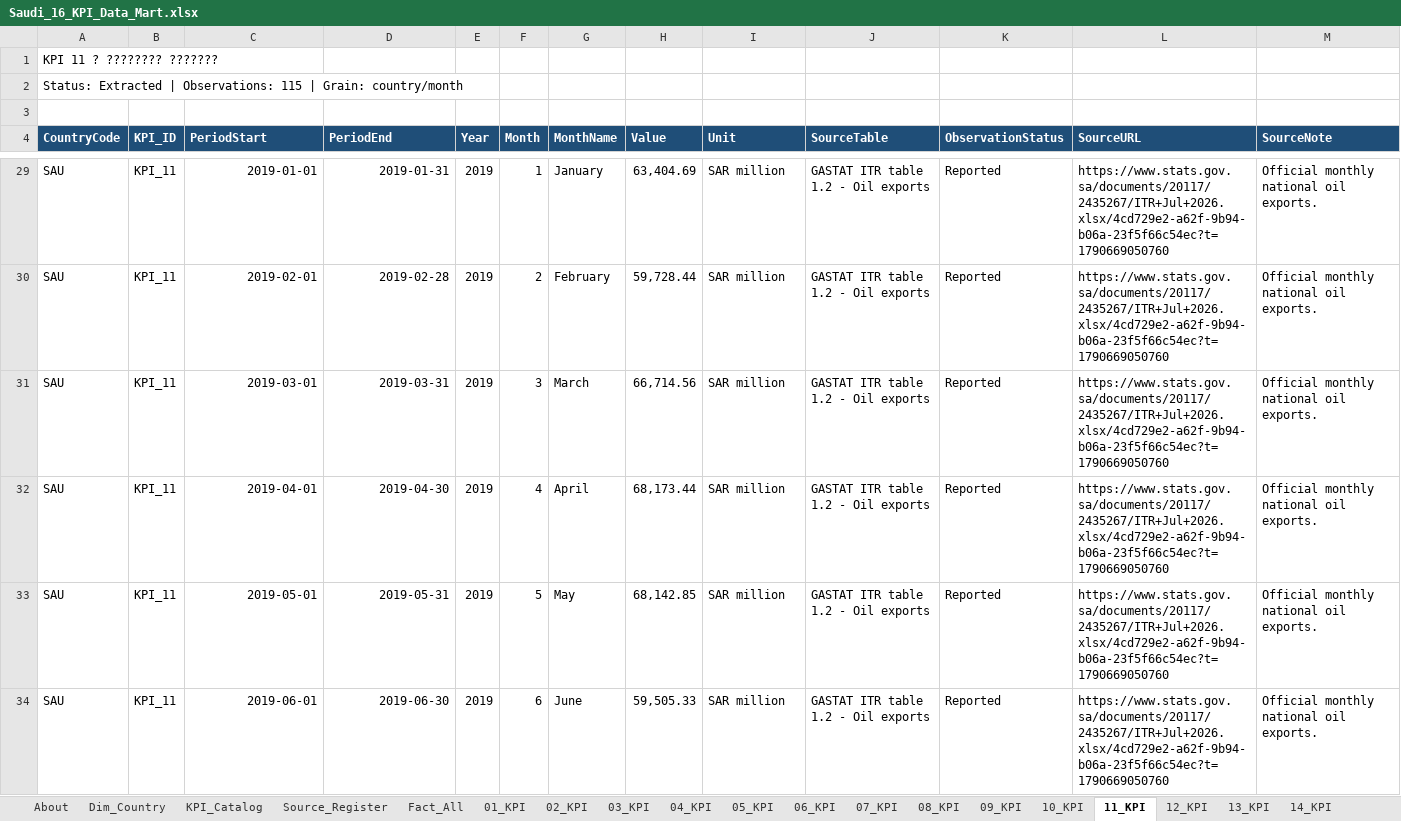
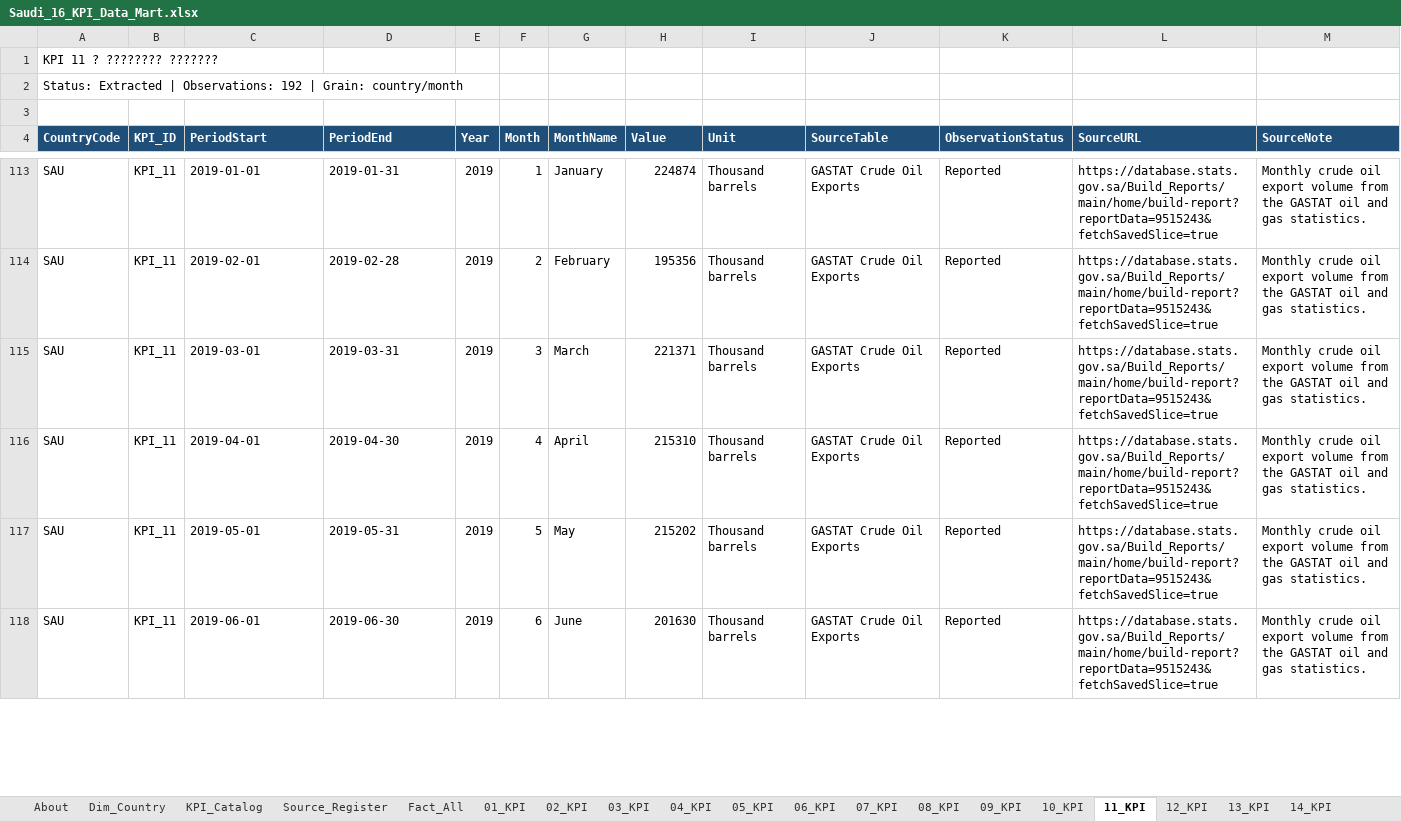
Before and after one commit to MuhannadFallatah/saudi-kpi-dashboard, an Excel workbook: Saudi_16_KPI_Data_Mart.xlsx, sheet 11_KPI, drawn as a sheet; only a part is shown, gaps mark what is left out; values as stored, in another font and other column widths than the file's, no borders; table styles not drawn; addresses are those after the commit; the diff covers the shown part only; the diff names each change by its address in the sheet, - before the commit and + after, or states it on an @@ line.

```diff
--- a/Saudi_16_KPI_Data_Mart.xlsx (sheet 11_KPI)
+++ b/Saudi_16_KPI_Data_Mart.xlsx (sheet 11_KPI)
-A2 (CountryCode): …| Observations: 115 | Grain:…
+A2 (CountryCode): …| Observations: 192 | Grain:…
-C113:D118 alignment: right
+C113:D118 alignment: left
-H113 (Value): 63,404.69
+H113 (Value): 224874
-I113:I118 (Unit): SAR million
+I113:I118 (Unit): Thousand barrels
-J113:J118 (SourceTable): GASTAT ITR table 1.2 - Oil exports
+J113:J118 (SourceTable): GASTAT Crude Oil Exports
-L113:L118 (SourceURL): https://www.stats.gov.sa/documents/20117/2435267/ITR+Jul+2026.xlsx/4cd729e2-a62f-9b94-b06a-23f5f66c54ec?t=1790669050760
+L113:L118 (SourceURL): https://database.stats.gov.sa/Build_Reports/main/home/build-report?reportData=9515243&fetchSavedSlice=true
-M113:M118 (SourceNote): Official monthly national oil exports.
+M113:M118 (SourceNote): Monthly crude oil export volume from the GASTAT oil and gas statistics.
-H114 (Value): 59,728.44
+H114 (Value): 195356
-H115 (Value): 66,714.56
+H115 (Value): 221371
-H116 (Value): 68,173.44
+H116 (Value): 215310
-H117 (Value): 68,142.85
+H117 (Value): 215202
-H118 (Value): 59,505.33
+H118 (Value): 201630
```
Also changed, not shown: 84 added rows, 7 removed rows, 510 edited cells and cell formats elsewhere in this sheet, sheet Fact_All, sheet 07_KPI, sheet 12_KPI, sheet 05_KPI, sheet 08_KPI, sheet KPI_Catalog, 1 more sheet, other sheet tabs, 3 other files.
